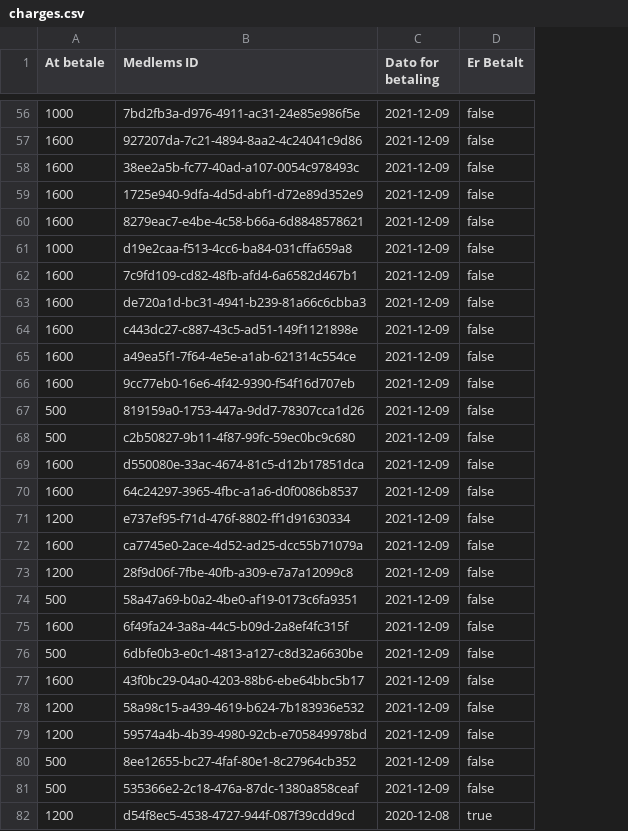
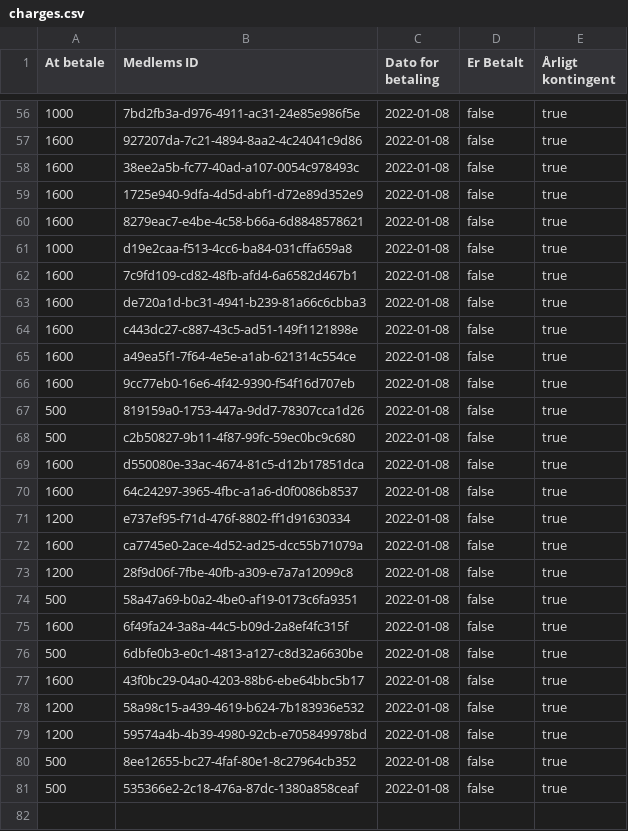
Before and after one commit to Eliot996/Delfinen-Legenderne, a CSV file: data/charges.csv, drawn as a sheet; only a part is shown, gaps mark what is left out; removed rows and columns are numbered as before the commit, all else as after; the diff covers the shown part only; the diff names each change by its address in the sheet, - before the commit and + after, or states it on an @@ line.

```diff
--- a/data/charges.csv
+++ b/data/charges.csv
+column E (Årligt kontingent), rows 56-81: all true
-C56:C81 (Dato for betaling): 2021-12-09
+C56:C81 (Dato for betaling): 2022-01-08
-row 82: 1200 | d54f8ec5-4538-4727-944f-087f39cdd9cd | 2020-12-08 | true
```
Also changed, not shown: 54 edited cells elsewhere in this file.
